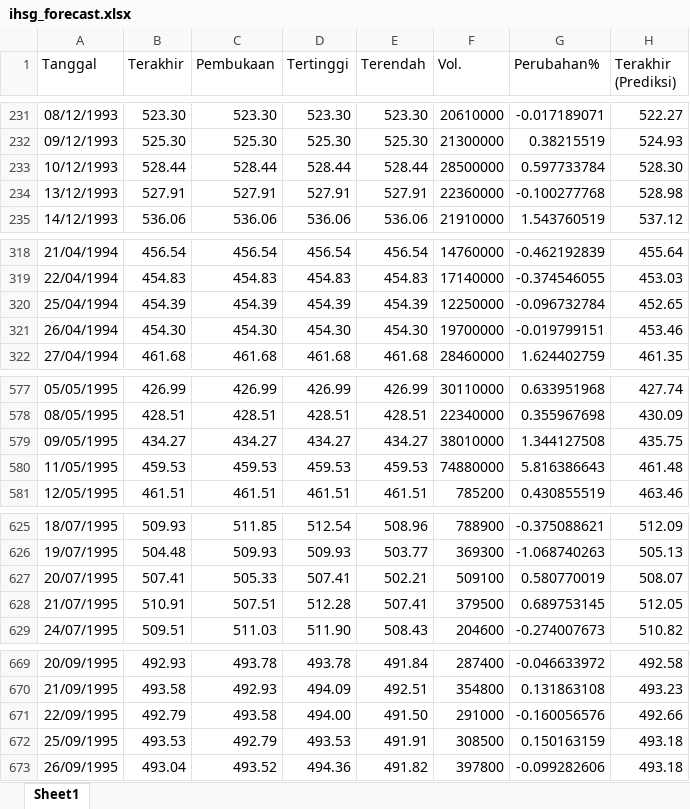
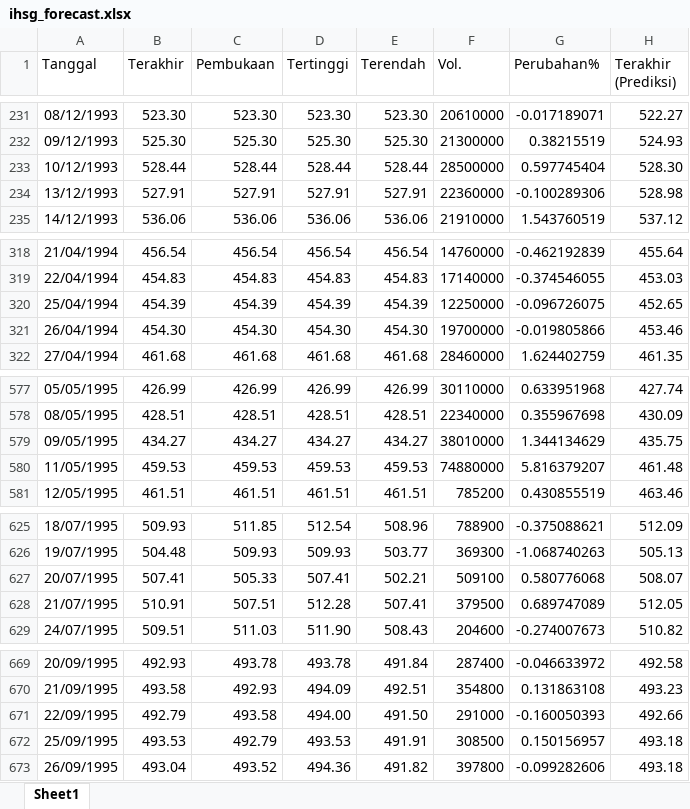
Before and after one commit to josephines1/prediksi-ihsg-xgboost, an Excel workbook: ihsg_forecast.xlsx, sheet Sheet1, drawn as a sheet; only a part is shown, gaps mark what is left out; values as stored, in another font and other column widths than the file's, no borders; the diff covers the shown part only; the diff names each change by its address in the sheet, - before the commit and + after, or states it on an @@ line.

Commit message:
fix: value in Jumlah_Data_Evaluasi evaluation sheet

```diff
--- a/ihsg_forecast.xlsx (sheet Sheet1)
+++ b/ihsg_forecast.xlsx (sheet Sheet1)
-G233 (Perubahan%): 0.597733784
+G233 (Perubahan%): 0.597745404
-G234 (Perubahan%): -0.100277768
+G234 (Perubahan%): -0.100289306
-G320 (Perubahan%): -0.096732784
+G320 (Perubahan%): -0.096726075
-G321 (Perubahan%): -0.019799151
+G321 (Perubahan%): -0.019805866
-G579 (Perubahan%): 1.344127508
+G579 (Perubahan%): 1.344134629
-G580 (Perubahan%): 5.816386643
+G580 (Perubahan%): 5.816379207
-G627 (Perubahan%): 0.580770019
+G627 (Perubahan%): 0.580776068
-G628 (Perubahan%): 0.689753145
+G628 (Perubahan%): 0.689747089
-G671 (Perubahan%): -0.160056576
+G671 (Perubahan%): -0.160050393
-G672 (Perubahan%): 0.150163159
+G672 (Perubahan%): 0.150156957
```
Also changed, not shown: 89 edited cells elsewhere in this sheet, model_evaluation.xlsx, 2 other files.
